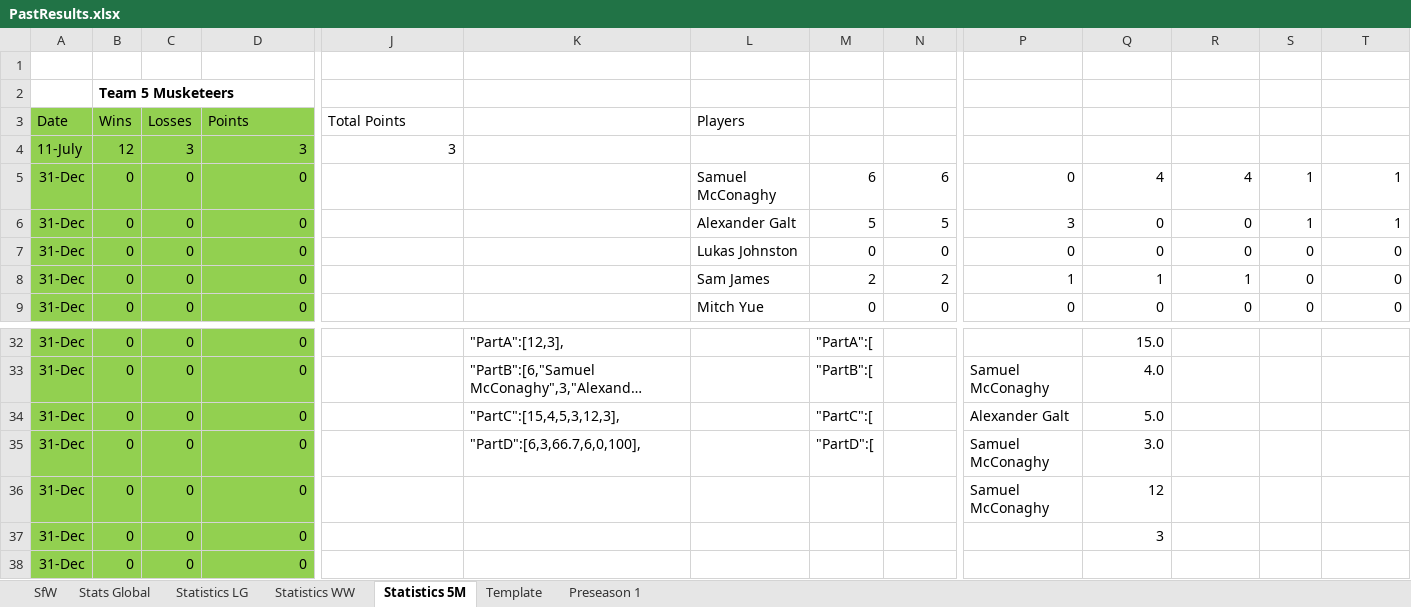
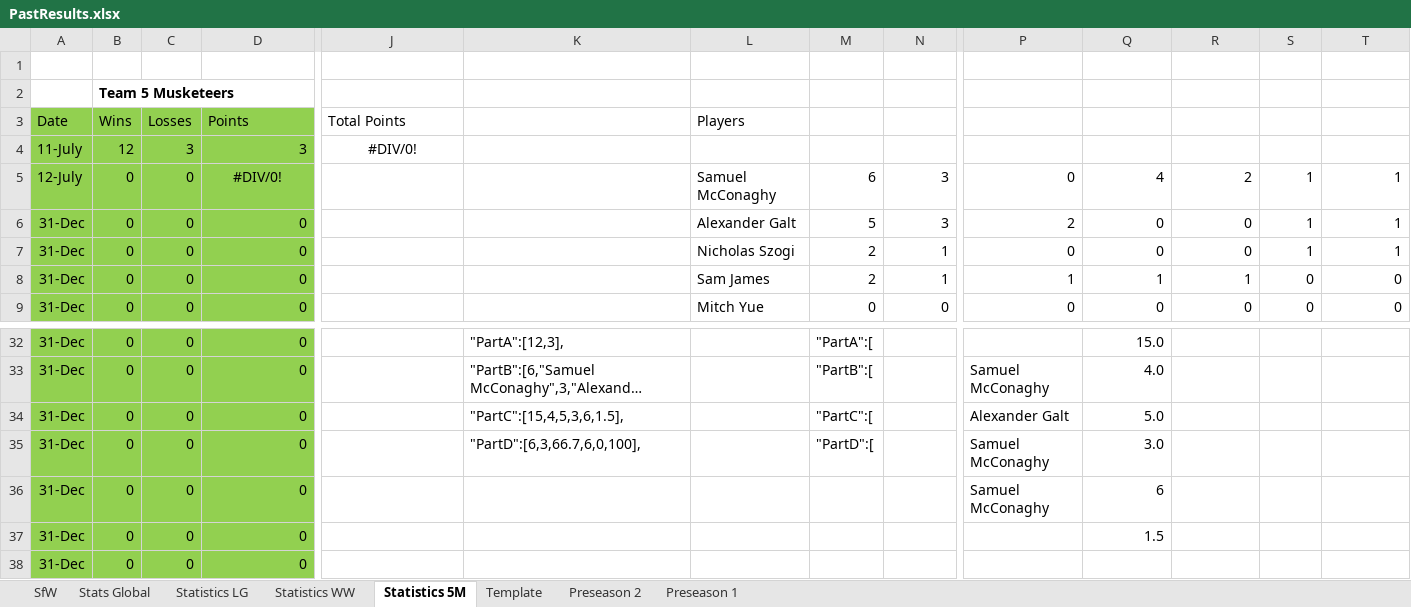
Before and after one commit to KingGoose20/LTBOS3, an Excel workbook: Other Files/PastResults.xlsx, sheet Statistics 5M, drawn as a sheet; only a part is shown, gaps mark what is left out; long unchanged cells end in …; values as stored, in another font and other column widths than the file's, no borders; table styles not drawn; the diff names each change by its address in the sheet, - before the commit and + after, or states it on an @@ line.

```diff
--- a/Other Files/PastResults.xlsx (sheet Statistics 5M)
+++ b/Other Files/PastResults.xlsx (sheet Statistics 5M)
+sheet tab: Preseason 2
-J4 (Total Points): 3
+J4 (Total Points): #DIV/0!
-J4 alignment: right
+J4 alignment: center
-A5 (Date): 31-Dec
+A5 (Date): 12-July
-D5 (Points): 0
+D5 (Points): #DIV/0!
-D5 alignment: right
+D5 alignment: center
-N5: 6
+N5: 3
-R5: 4
+R5: 2
-N6: 5
+N6: 3
-P6: 3
+P6: 2
-L7 (Players): Lukas Johnston
+L7 (Players): Nicholas Szogi
-M7: 0
+M7: 2
-N7: 0
+N7: 1
-S7: 0
+S7: 1
-T7: 0
+T7: 1
-N8: 2
+N8: 1
-K34: "PartC":[15,4,5,3,12,3],
+K34: "PartC":[15,4,5,3,6,1.5],
-Q36: 12
+Q36: 6
-Q37: 3
+Q37: 1.5
```
Also changed, not shown: sheet Stats Global, sheet SfW, sheet Statistics LG, sheet Statistics WW, sheet Template, formulas that keep their value, charts or pictures, 1 other file.
